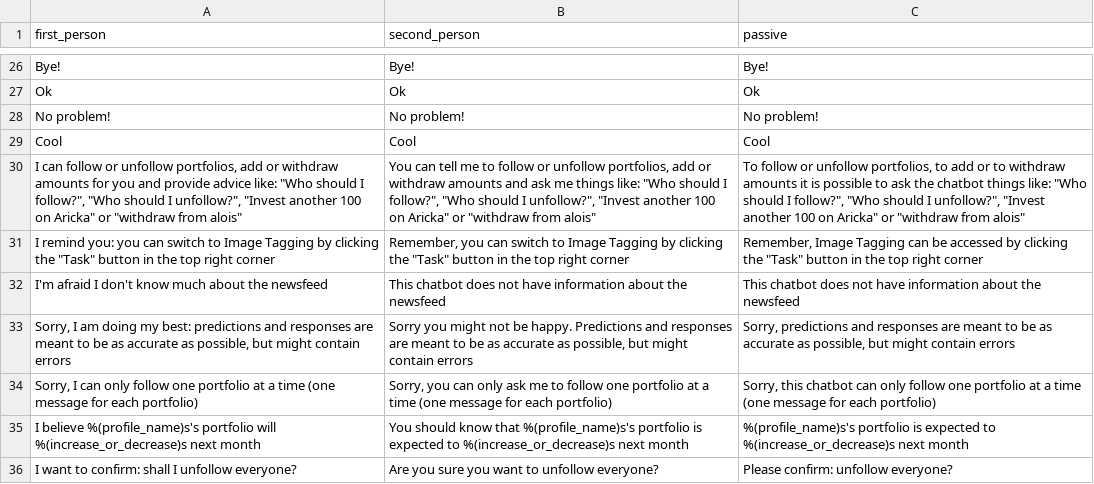
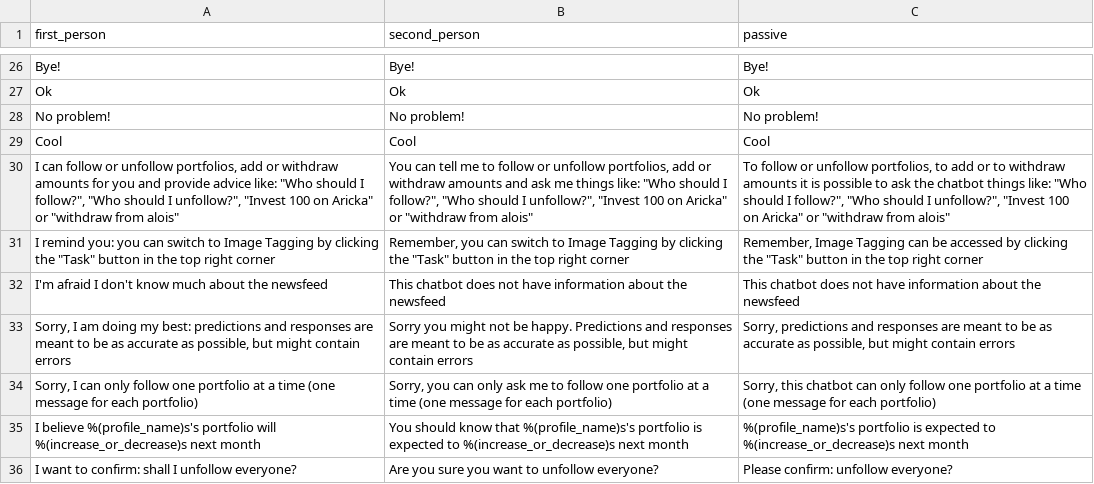
Before and after one commit to ecostanza/SocialTradingChatbot, a CSV file: rasachat/responses_test.csv, drawn as a sheet; only a part is shown, gaps mark what is left out; the diff names each change by its address in the sheet, - before the commit and + after, or states it on an @@ line.

```diff
--- a/rasachat/responses_test.csv
+++ b/rasachat/responses_test.csv
-A30 (first_person): …unfollow?", "Invest another 100 on…
+A30 (first_person): …unfollow?", "Invest 100 on…
-B30 (second_person): …unfollow?", "Invest another 100 on…
+B30 (second_person): …unfollow?", "Invest 100 on…
-C30 (passive): …unfollow?", "Invest another 100 on…
+C30 (passive): …unfollow?", "Invest 100 on…
```
Also changed, not shown: 1 other file.
